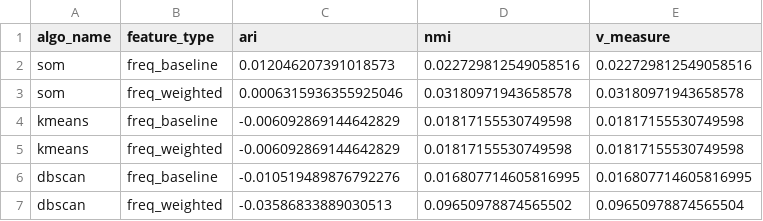
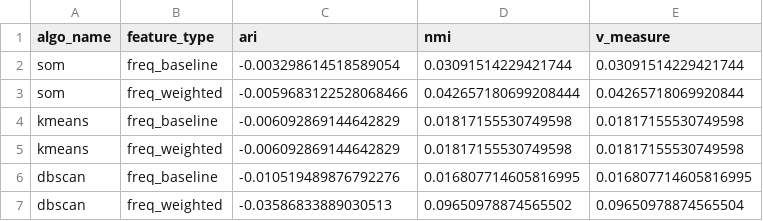
Before and after one commit to Seizh7/CAPITOLWATCH, a CSV file: data/outputs/evaluation_results_external.csv, drawn as a sheet.

```diff
--- a/data/outputs/evaluation_results_external.csv
+++ b/data/outputs/evaluation_results_external.csv
@@ -1,4 +1,4 @@
 algo_name,feature_type,ari,nmi,v_measure
-som,freq_baseline,0.012046207391018573,0.022729812549058516,0.022729812549058516
-som,freq_weighted,0.0006315936355925046,0.03180971943658578,0.03180971943658578
+som,freq_baseline,-0.003298614518589054,0.03091514229421744,0.03091514229421744
+som,freq_weighted,-0.0059683122528068466,0.042657180699208444,0.04265718069920844
 kmeans,freq_baseline,-0.006092869144642829,0.01817155530749598,0.01817155530749598
```
Also changed, not shown: data/outputs/evaluation_results.csv.
